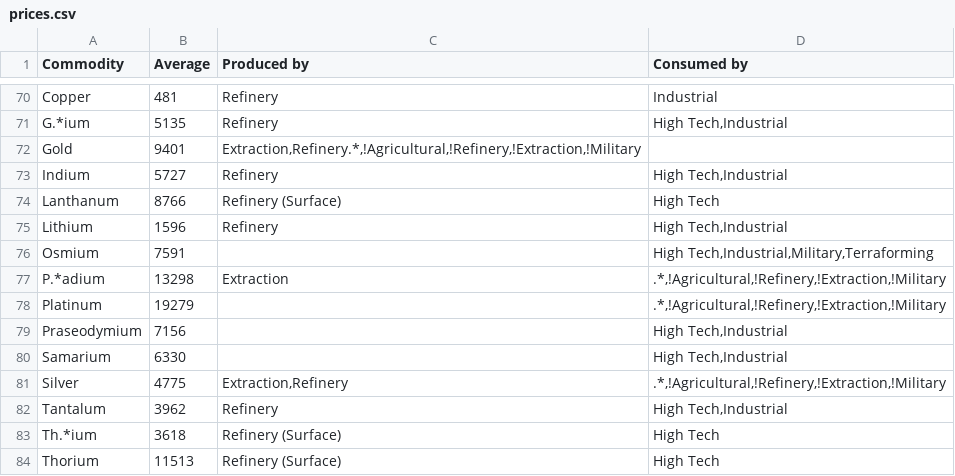
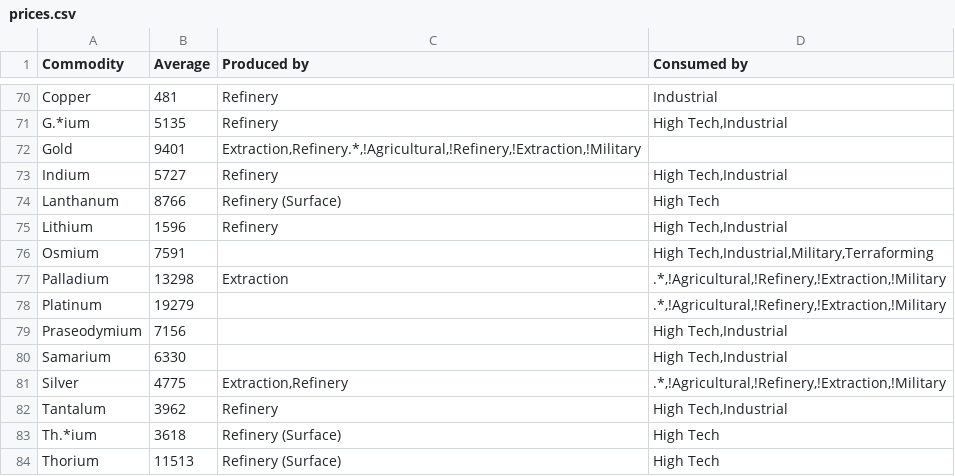
Before and after one commit to felixlinker/ed-tradeassist, a CSV file: prices.csv, drawn as a sheet; only a part is shown, gaps mark what is left out.

```diff
--- a/prices.csv
+++ b/prices.csv
@@ -76,3 +76,3 @@ Lithium;1596;Refinery;High Tech,Industrial
 Osmium;7591;;High Tech,Industrial,Military,Terraforming
-P.*adium;13298;Extraction;.*,!Agricultural,!Refinery,!Extraction,!Military
+Palladium;13298;Extraction;.*,!Agricultural,!Refinery,!Extraction,!Military
 Platinum;19279;;.*,!Agricultural,!Refinery,!Extraction,!Military
```
Also changed, not shown: 3 other files.
